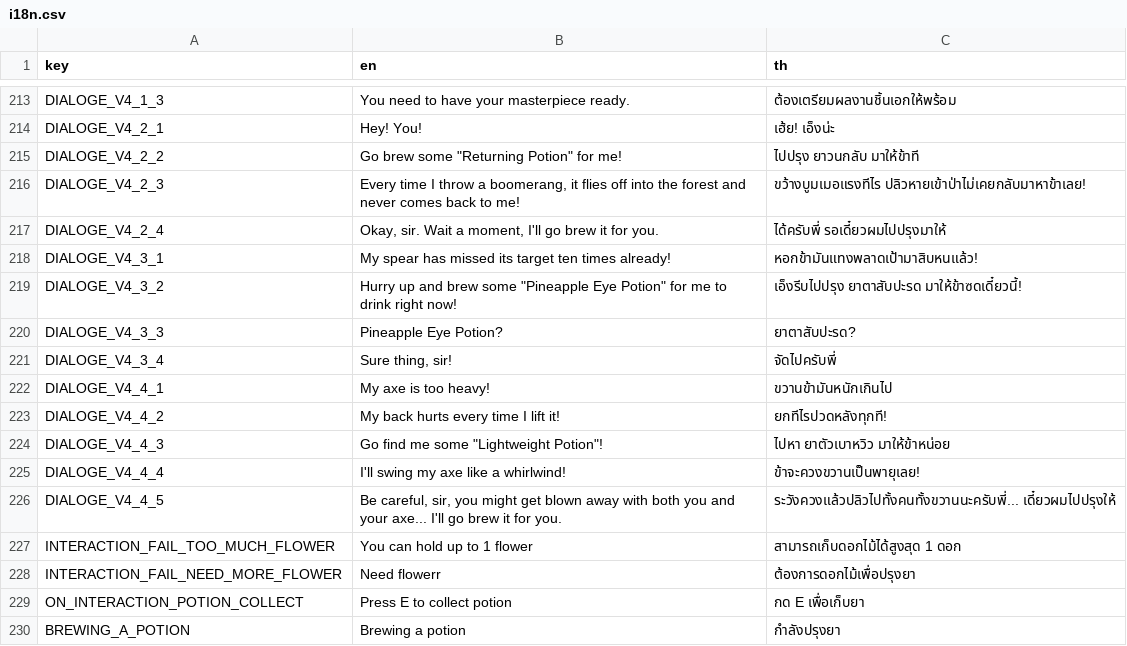
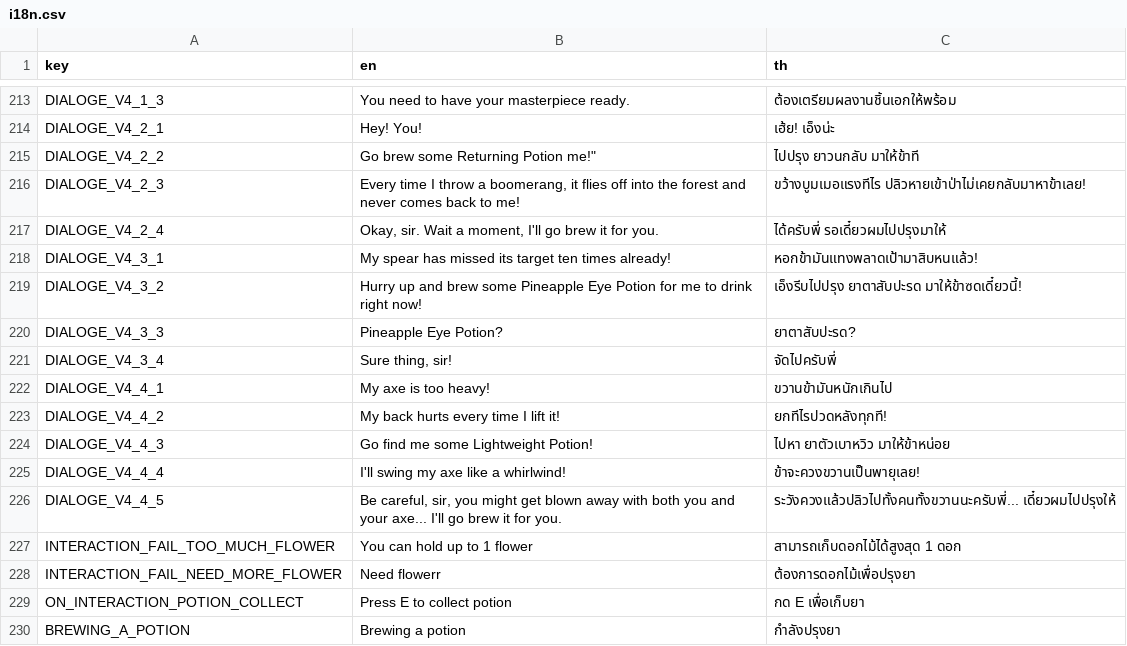
Before and after one commit to FujaTyping/Tafiya-Tare, a CSV file: I18N/i18n.csv, drawn as a sheet; only a part is shown, gaps mark what is left out.

```diff
--- a/I18N/i18n.csv
+++ b/I18N/i18n.csv
@@ -214,3 +214,3 @@ DIALOGE_V4_1_3,You need to have your masterpiece ready.,ต้องเตรี
 DIALOGE_V4_2_1,Hey! You!,เฮ้ย! เอ็งน่ะ
-DIALOGE_V4_2_2,"Go brew some ""Returning Potion"" for me!",ไปปรุง ยาวนกลับ มาให้ข้าที
+DIALOGE_V4_2_2,"Go brew some Returning Potion"  me!",ไปปรุง ยาวนกลับ มาให้ข้าที
 DIALOGE_V4_2_3,"Every time I throw a boomerang, it flies off into the forest and never comes back to me!",ขว้างบูมเมอแรงทีไร ปลิวหายเข้าป่าไม่เคยกลับมาหาข้าเลย!
@@ -218,3 +218,3 @@ DIALOGE_V4_2_4,"Okay, sir. Wait a moment, I'll go brew it for you.",ได้ค
 DIALOGE_V4_3_1,My spear has missed its target ten times already!,หอกข้ามันแทงพลาดเป้ามาสิบหนแล้ว!
-DIALOGE_V4_3_2,"Hurry up and brew some ""Pineapple Eye Potion"" for me to drink right now!",เอ็งรีบไปปรุง  ยาตาสับปะรด มาให้ข้าซดเดี๋ยวนี้!
+DIALOGE_V4_3_2,"Hurry up and brew some Pineapple Eye Potion for me to drink right now!",เอ็งรีบไปปรุง  ยาตาสับปะรด มาให้ข้าซดเดี๋ยวนี้!
 DIALOGE_V4_3_3,Pineapple Eye Potion?,ยาตาสับปะรด?
@@ -223,3 +223,3 @@ DIALOGE_V4_4_1,My axe is too heavy!,ขวานข้ามันหนัก
 DIALOGE_V4_4_2,My back hurts every time I lift it!,ยกทีไรปวดหลังทุกที!
-DIALOGE_V4_4_3,"Go find me some ""Lightweight Potion""!",ไปหา ยาตัวเบาหวิว มาให้ข้าหน่อย
+DIALOGE_V4_4_3,"Go find me some Lightweight Potion!",ไปหา ยาตัวเบาหวิว มาให้ข้าหน่อย
 DIALOGE_V4_4_4,I'll swing my axe like a whirlwind!,ข้าจะควงขวานเป็นพายุเลย!
```
Also changed, not shown: 12 other files.
